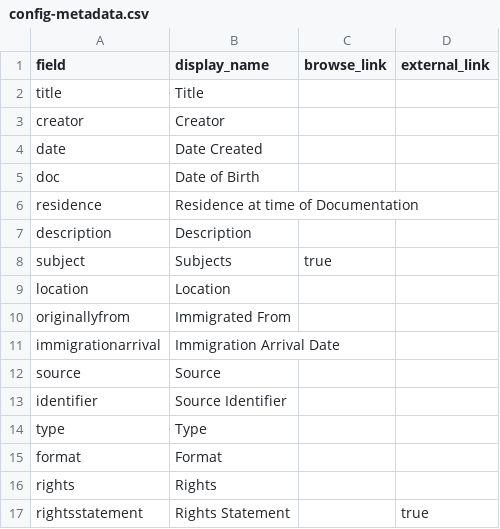
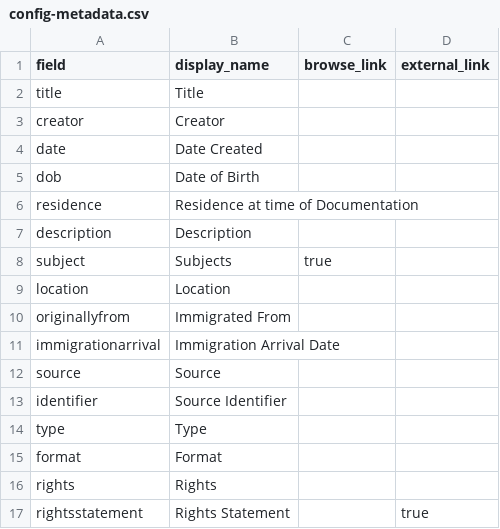
Before and after one commit to abbensch/bellevue-boro-collection, a CSV file: _data/config-metadata.csv, drawn as a sheet.

Commit message:
Rename 'doc' field to 'dob' in config-metadata

```diff
--- a/_data/config-metadata.csv
+++ b/_data/config-metadata.csv
@@ -4,3 +4,3 @@ creator,Creator,
 date,Date Created,
-doc,Date of Birth,
+dob,Date of Birth,
 residence,Residence at time of Documentation,
```
